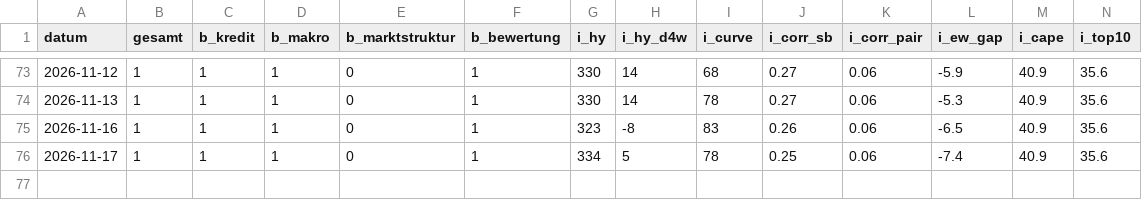
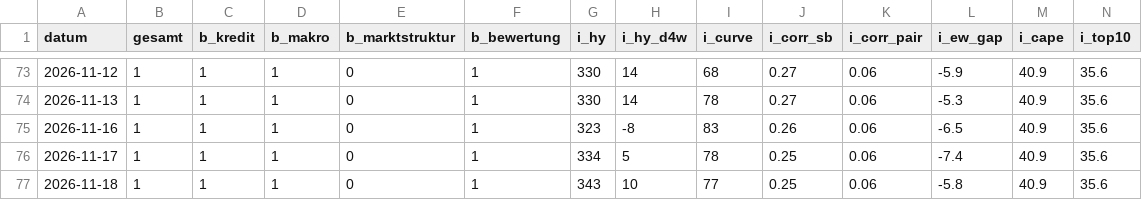
Before and after one commit to AlexD-mini/Risiko-Cockpit-, a CSV file: history.csv, drawn as a sheet; only a part is shown, gaps mark what is left out; rows hold the shown columns only; the diff names each change by its address in the sheet, - before the commit and + after, or states it on an @@ line.

```diff
--- a/history.csv
+++ b/history.csv
+row 77: 2026-11-18 | 1 | 1 | 1 | 0 | 1 | 343 | 10 | 77 | 0.25 | 0.06 | -5.8 | 40.9 | 35.6
```
Also changed, not shown: 1 other file.
